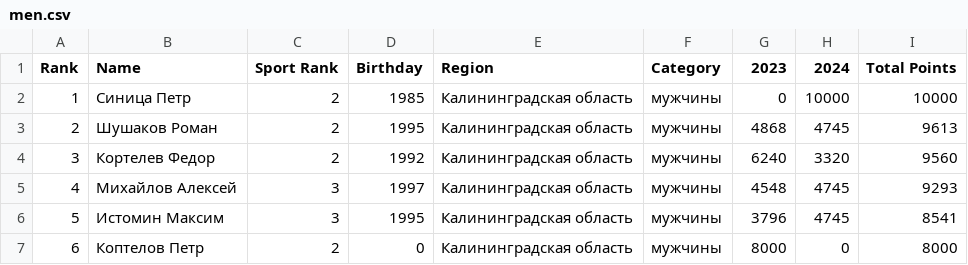
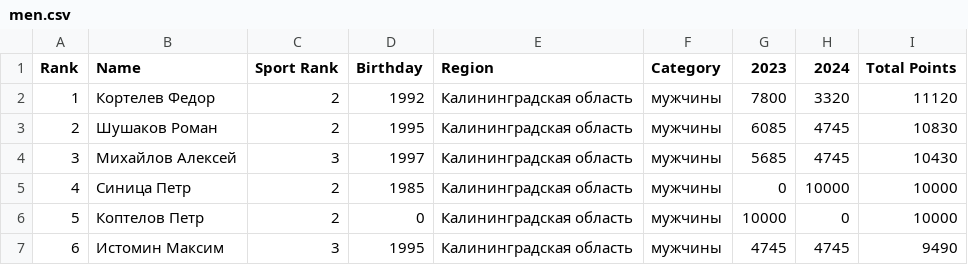
Before and after one commit to odinsy/surfrating, a CSV file: output/rankings/rfs/kaliningrad/longboard/men.csv, drawn as a sheet; only a part is shown; the diff covers the shown part only.

```diff
--- a/output/rankings/rfs/kaliningrad/longboard/men.csv
+++ b/output/rankings/rfs/kaliningrad/longboard/men.csv
@@ -1,7 +1,7 @@
 Rank,Name,Sport Rank,Birthday,Region,Category,2023,2024,Total Points
-1,Синица Петр,2,1985,Калининградская область,мужчины,0,10000,10000
-2,Шушаков Роман,2,1995,Калининградская область,мужчины,4868,4745,9613
-3,Кортелев Федор,2,1992,Калининградская область,мужчины,6240,3320,9560
-4,Михайлов Алексей,3,1997,Калининградская область,мужчины,4548,4745,9293
-5,Истомин Максим,3,1995,Калининградская область,мужчины,3796,4745,8541
-6,Коптелов Петр,2,0,Калининградская область,мужчины,8000,0,8000
+1,Кортелев Федор,2,1992,Калининградская область,мужчины,7800,3320,11120
+2,Шушаков Роман,2,1995,Калининградская область,мужчины,6085,4745,10830
+3,Михайлов Алексей,3,1997,Калининградская область,мужчины,5685,4745,10430
+4,Синица Петр,2,1985,Калининградская область,мужчины,0,10000,10000
+5,Коптелов Петр,2,0,Калининградская область,мужчины,10000,0,10000
+6,Истомин Максим,3,1995,Калининградская область,мужчины,4745,4745,9490
```
Also changed, not shown: 33 edited cells elsewhere in this file, output/rankings/rfs/kaliningrad/longboard/top5_men.csv, output/rankings/rfs/kaliningrad/longboard/top5_women.csv, 12 other files.
